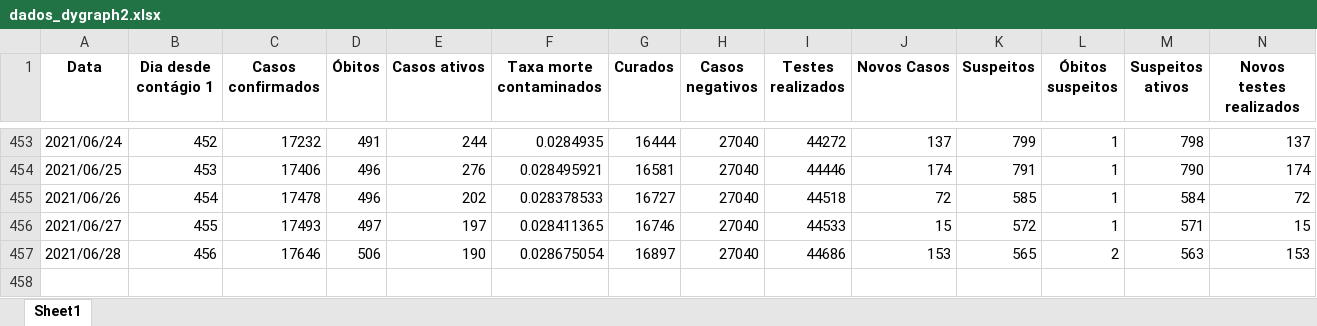
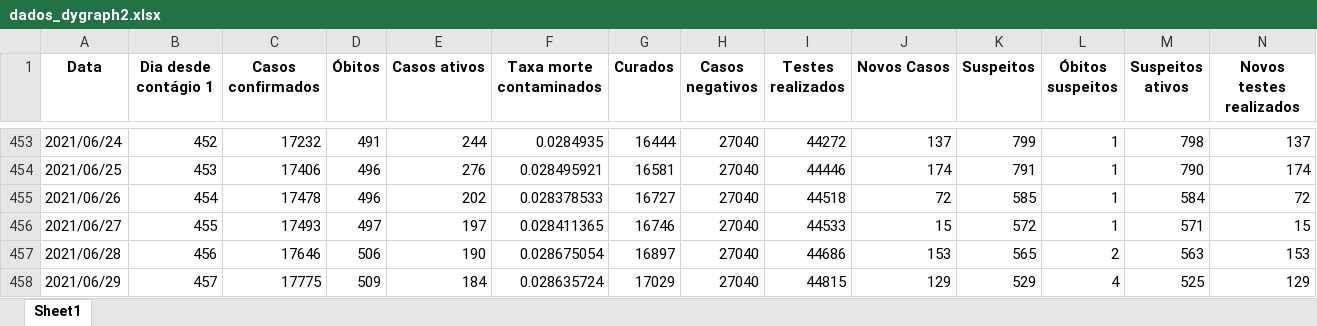
Before and after one commit to MogiOpenData/dados_gerais_covid_vacinacao, an Excel workbook: dados_dygraph2.xlsx, sheet Sheet1, drawn as a sheet; only a part is shown, gaps mark what is left out; values as stored, in another font and other column widths than the file's, no borders; rows hold the shown columns only; the diff names each change by its address in the sheet, - before the commit and + after, or states it on an @@ line.

```diff
--- a/dados_dygraph2.xlsx (sheet Sheet1)
+++ b/dados_dygraph2.xlsx (sheet Sheet1)
+row 458: 2021/06/29 | 457 | 17775 | 509 | 184 | 0.028635724 | 17029 | 27040 | 44815 | 129 | 529 | 4 | 525 | 129
```
Also changed, not shown: dadosIsolamento.xlsx, 5 other files.
